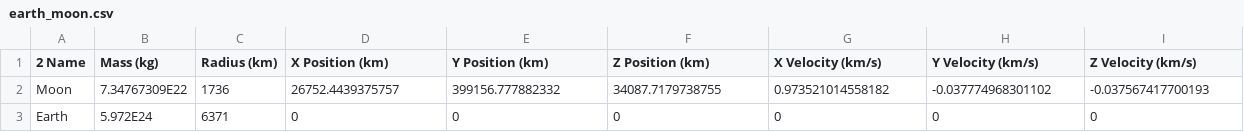
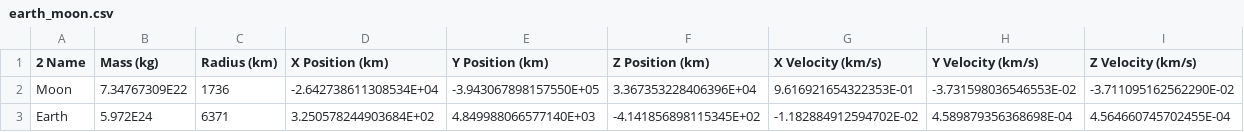
Before and after one commit to jrmyklyn/nbodyomicron, a CSV file: earth_moon.csv, drawn as a sheet.

Commit message:
Changed

```diff
--- a/earth_moon.csv
+++ b/earth_moon.csv
@@ -1,3 +1,3 @@
 2 Name,Mass (kg),Radius (km),X Position (km),Y Position (km),Z Position (km),X Velocity (km/s),Y Velocity (km/s),Z Velocity (km/s)
-Moon,7.34767309E22,1736,26752.4439375757,399156.777882332,34087.7179738755,0.973521014558182,-0.037774968301102,-0.037567417700193
-Earth,5.972E24,6371,0,0,0,0,0,0
+Moon,7.34767309E22,1736,-2.642738611308534E+04,-3.943067898157550E+05,3.367353228406396E+04,9.616921654322353E-01,-3.731598036546553E-02,-3.711095162562290E-02
+Earth,5.972E24,6371,3.250578244903684E+02,4.849988066577140E+03,-4.141856898115345E+02,-1.182884912594702E-02,4.589879356368698E-04,4.564660745702455E-04
```
